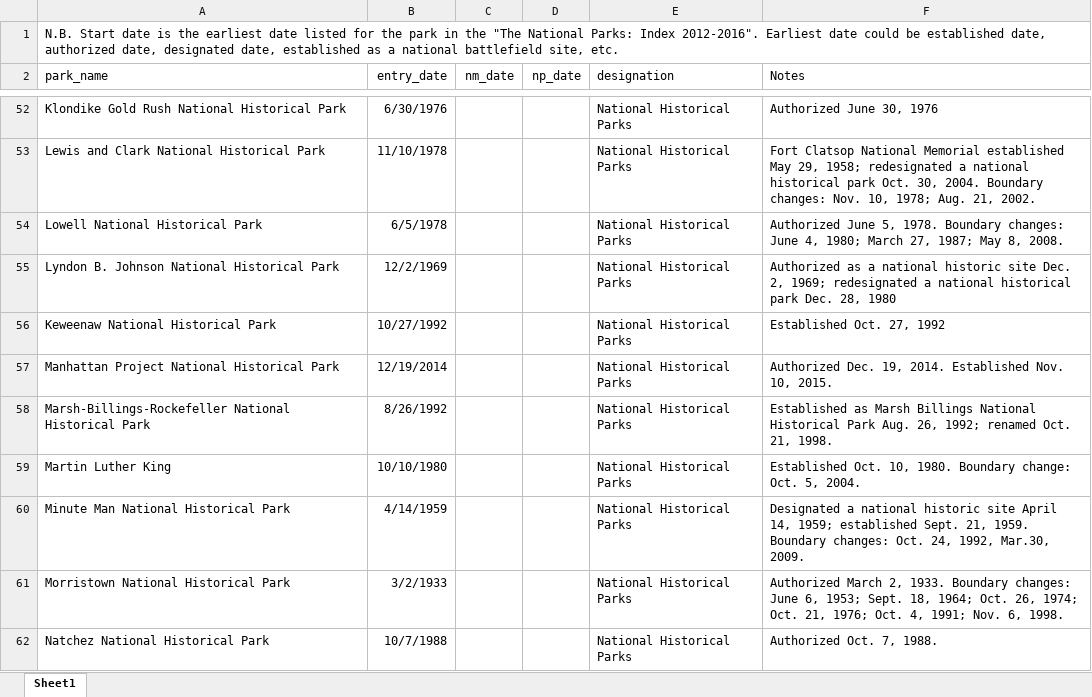
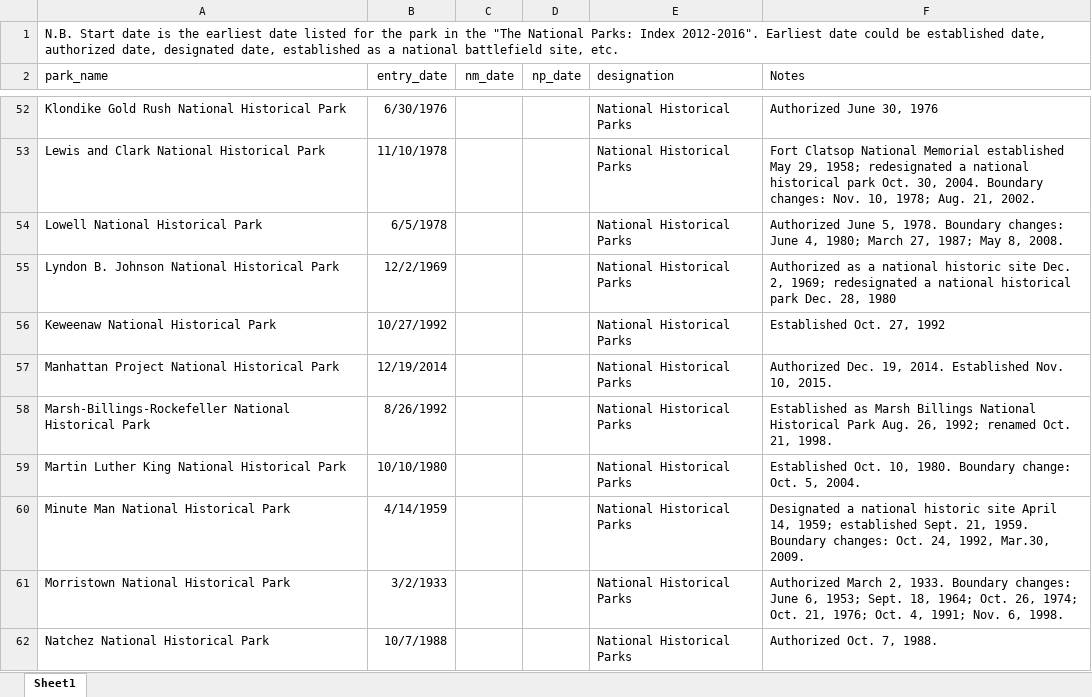
Before and after one commit to goodmorningdata/nps, an Excel workbook: _reference_data/nps_park_start_dates.xlsx, sheet Sheet1, drawn as a sheet; only a part is shown, gaps mark what is left out; values as stored, in another font and other column widths than the file's, no borders; the diff names each change by its address in the sheet, - before the commit and + after, or states it on an @@ line.

Commit message:
Use manually created park dates file instead of wikipedia html pages to get established date, etc.

```diff
--- a/_reference_data/nps_park_start_dates.xlsx (sheet Sheet1)
+++ b/_reference_data/nps_park_start_dates.xlsx (sheet Sheet1)
-A59 (park_name): Martin Luther King
+A59 (park_name): Martin Luther King National Historical Park
```
Also changed, not shown: nps_parks_master_df.xlsx, 12 other files.
